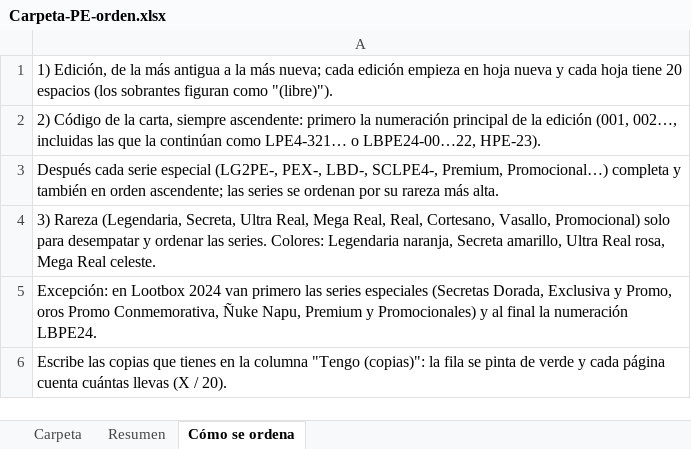
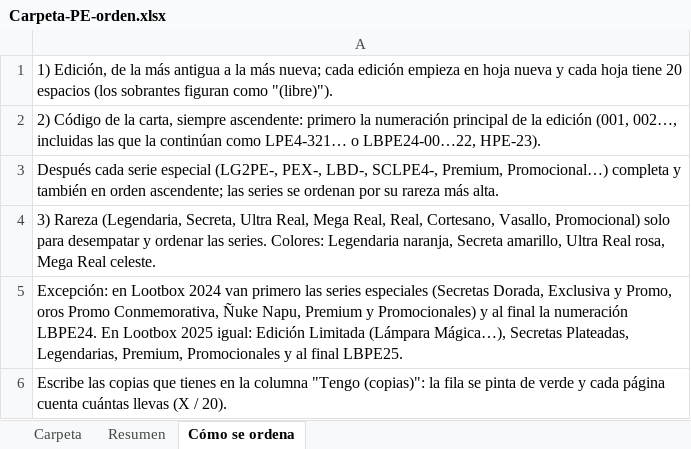
Before and after one commit to MrGerardGDJ/InventarioMYL, an Excel workbook: docs/Carpeta-PE-orden.xlsx, sheet Cómo se ordena, drawn as a sheet; values as stored, in another font and other column widths than the file's, no borders; the diff names each change by its address in the sheet, - before the commit and + after, or states it on an @@ line.

```diff
--- a/docs/Carpeta-PE-orden.xlsx (sheet Cómo se ordena)
+++ b/docs/Carpeta-PE-orden.xlsx (sheet Cómo se ordena)
-A5: …numeración LBPE24.
+A5: …numeración LBPE24. En Lootbox 2025 igual: Edición Limitada (Lámpara Mágica…), Secretas Plateadas, Legendarias, Premium, Promocionales y al final LBPE25.
```
Also changed, not shown: sheet Carpeta.
